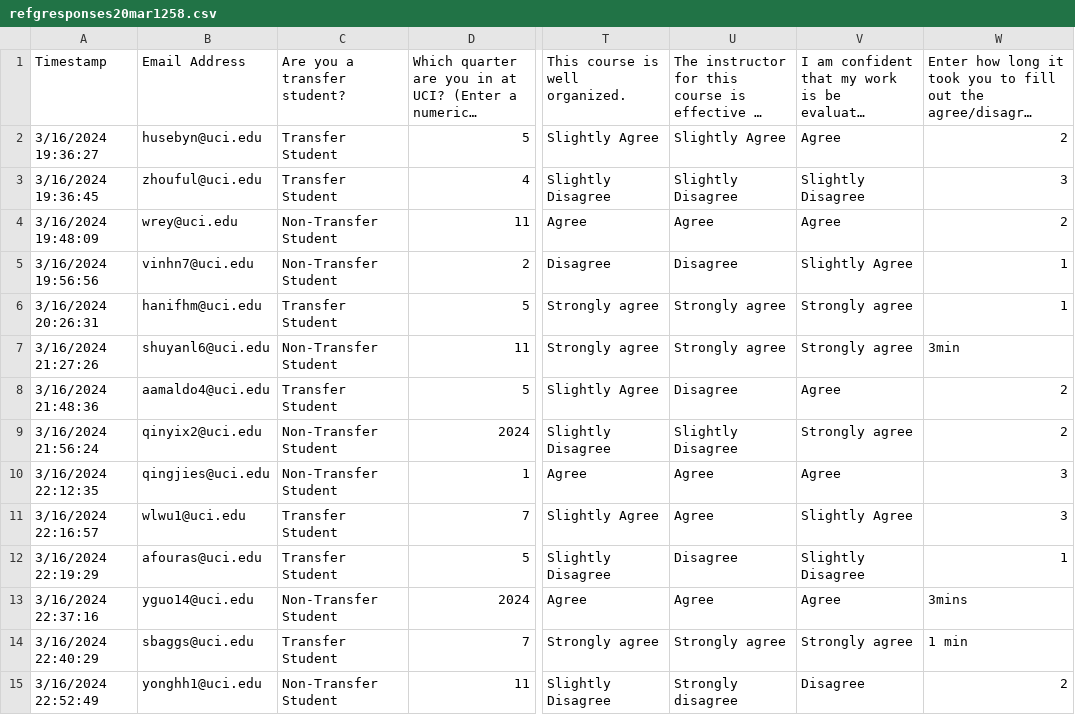
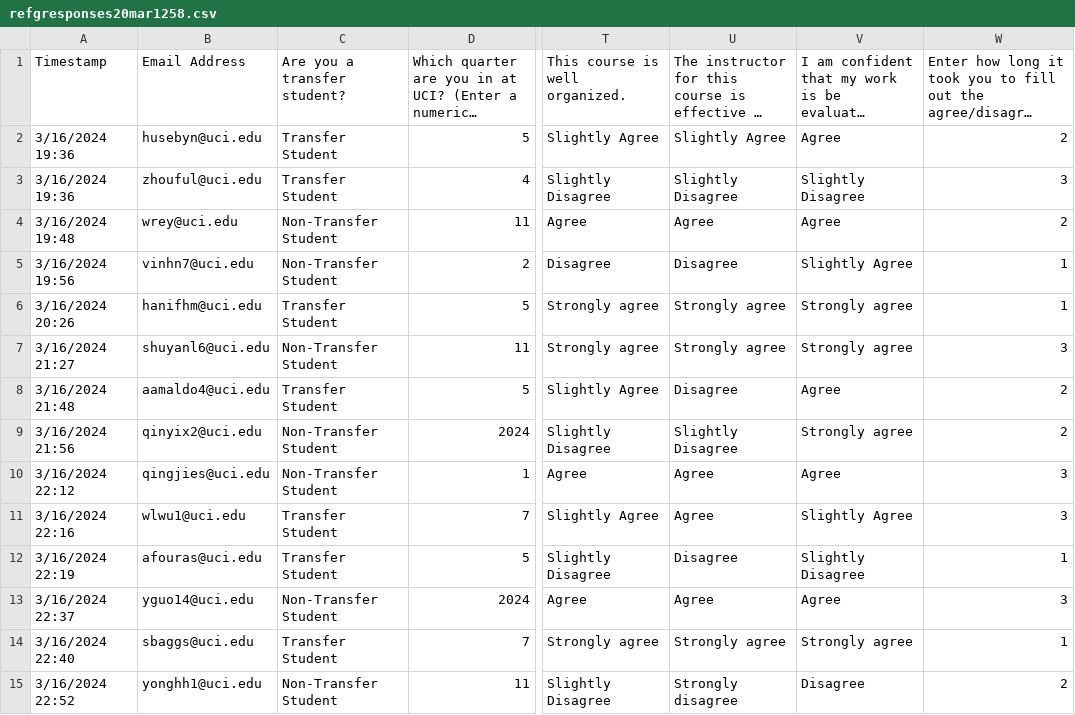
Before and after one commit to mewalter/StudentReadinessSurvey, a CSV file: Data/refgresponses20mar1258.csv, drawn as a sheet; only a part is shown, gaps mark what is left out; long unchanged cells end in …; the diff covers the shown part only; the diff names each change by its address in the sheet, - before the commit and + after, or states it on an @@ line.

```diff
--- a/Data/refgresponses20mar1258.csv
+++ b/Data/refgresponses20mar1258.csv
-A2: 3/16/2024 19:36:27
+A2: 3/16/2024 19:36
-A3: 3/16/2024 19:36:45
+A3: 3/16/2024 19:36
-A4: 3/16/2024 19:48:09
+A4: 3/16/2024 19:48
-A5: 3/16/2024 19:56:56
+A5: 3/16/2024 19:56
-A6: 3/16/2024 20:26:31
+A6: 3/16/2024 20:26
-A7: 3/16/2024 21:27:26
+A7: 3/16/2024 21:27
-W7: 3min
+W7: 3
-A8: 3/16/2024 21:48:36
+A8: 3/16/2024 21:48
-A9: 3/16/2024 21:56:24
+A9: 3/16/2024 21:56
-A10: 3/16/2024 22:12:35
+A10: 3/16/2024 22:12
-A11: 3/16/2024 22:16:57
+A11: 3/16/2024 22:16
-A12: 3/16/2024 22:19:29
+A12: 3/16/2024 22:19
-A13: 3/16/2024 22:37:16
+A13: 3/16/2024 22:37
-W13: 3mins
+W13: 3
-A14: 3/16/2024 22:40:29
+A14: 3/16/2024 22:40
-W14: 1 min
+W14: 1
-A15: 3/16/2024 22:52:49
+A15: 3/16/2024 22:52
```
Also changed, not shown: 72 edited cells elsewhere in this file, 1 other file.
